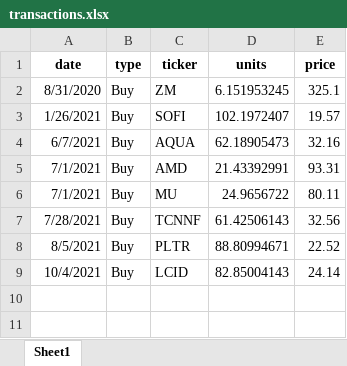
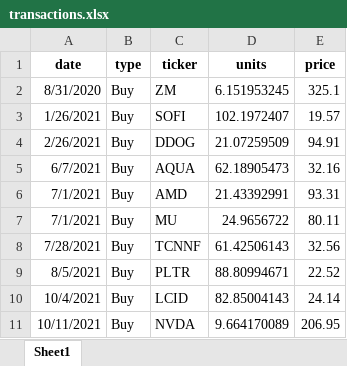
Before and after one commit to jkoestner/folioflex, an Excel workbook: files/transactions.xlsx, sheet Sheet1, drawn as a sheet; values as stored, in another font and other column widths than the file's, no borders; the diff names each change by its address in the sheet, - before the commit and + after, or states it on an @@ line.

Commit message:
update transactions.xlsx

```diff
--- a/files/transactions.xlsx (sheet Sheet1)
+++ b/files/transactions.xlsx (sheet Sheet1)
+row 4: 2/26/2021 | Buy | DDOG | 21.07259509 | 94.91
+row 11: 10/11/2021 | Buy | NVDA | 9.664170089 | 206.95
```
